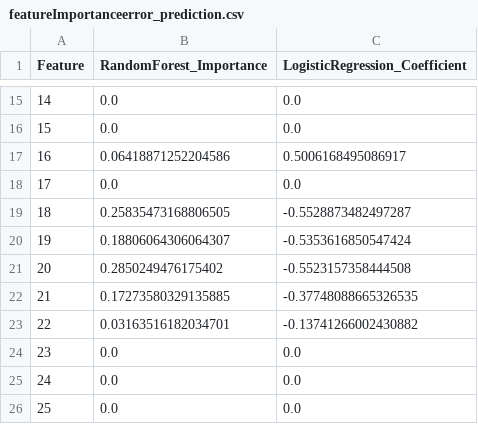
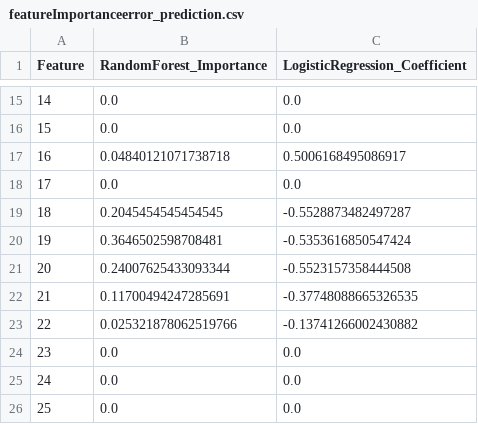
Before and after one commit to KLN971/Observabilite, a CSV file: Prediction/featureImportanceerror_prediction.csv, drawn as a sheet; only a part is shown, gaps mark what is left out.

```diff
--- a/Prediction/featureImportanceerror_prediction.csv
+++ b/Prediction/featureImportanceerror_prediction.csv
@@ -16,9 +16,9 @@ Feature,RandomForest_Importance,LogisticRegression_Coefficient
 15,0.0,0.0
-16,0.06418871252204586,0.5006168495086917
+16,0.04840121071738718,0.5006168495086917
 17,0.0,0.0
-18,0.25835473168806505,-0.5528873482497287
-19,0.18806064306064307,-0.5353616850547424
-20,0.2850249476175402,-0.5523157358444508
-21,0.17273580329135885,-0.37748088665326535
-22,0.03163516182034701,-0.13741266002430882
+18,0.2045454545454545,-0.5528873482497287
+19,0.3646502598708481,-0.5353616850547424
+20,0.24007625433093344,-0.5523157358444508
+21,0.11700494247285691,-0.37748088665326535
+22,0.025321878062519766,-0.13741266002430882
 23,0.0,0.0
```
Also changed, not shown: Prediction/featureImportanceerror_detection.csv, 1 other file.
